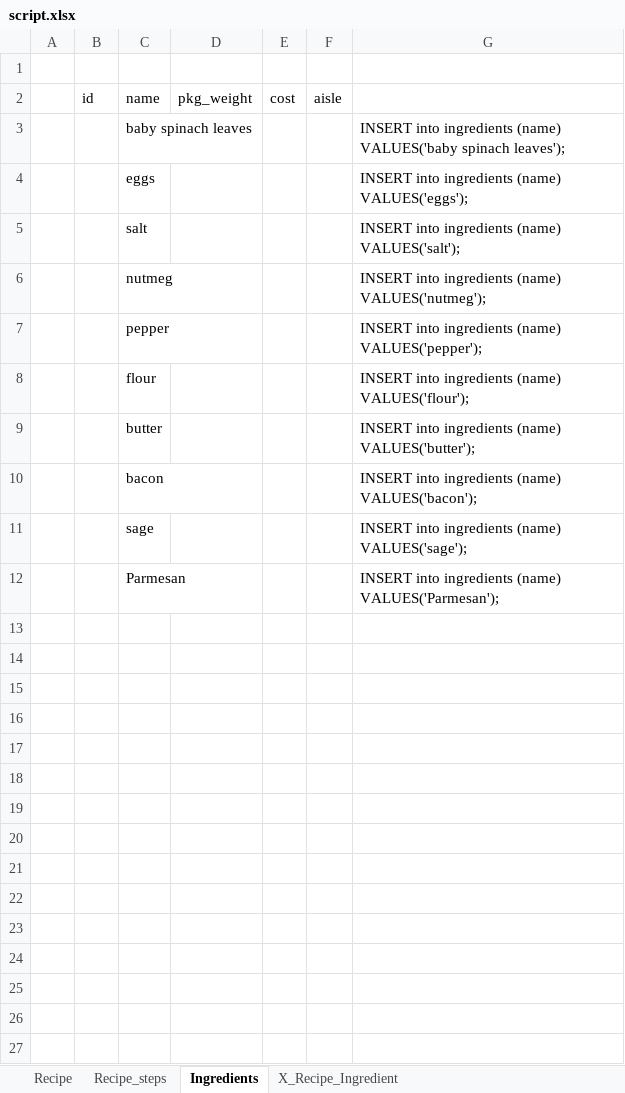
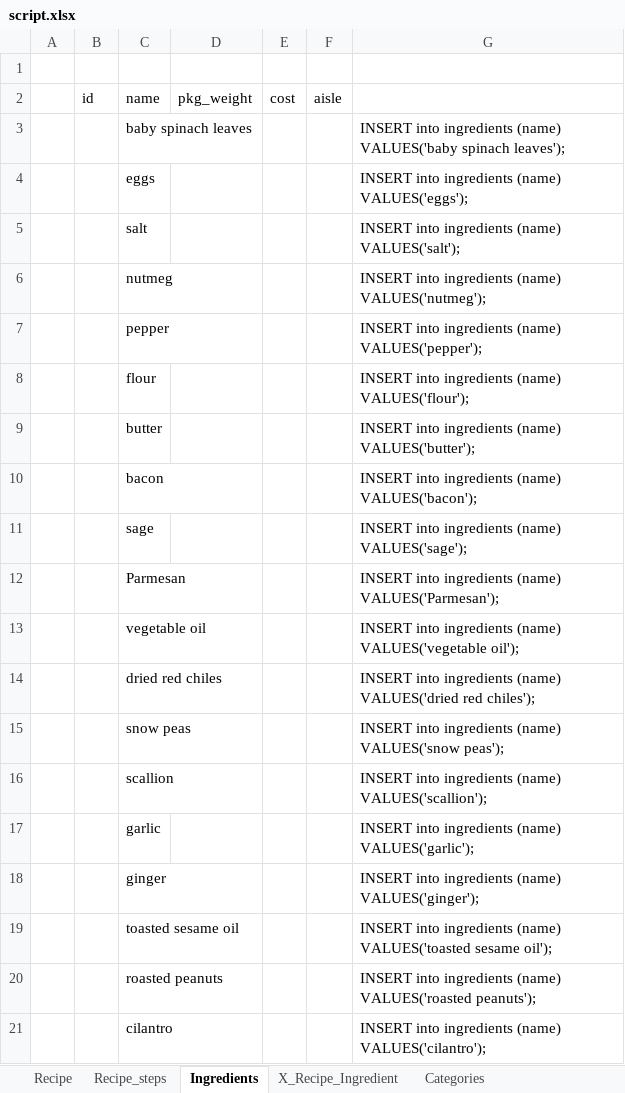
Before and after one commit to Francydijesi/hackbright_project, an Excel workbook: static/SQL/script.xlsx, sheet Ingredients, drawn as a sheet; values as stored, in another font and other column widths than the file's, no borders; the diff names each change by its address in the sheet, - before the commit and + after, or states it on an @@ line.

```diff
--- a/static/SQL/script.xlsx (sheet Ingredients)
+++ b/static/SQL/script.xlsx (sheet Ingredients)
+sheet tab: Categories
+row 13:  |  | vegetable oil |  |  |  | INSERT into ingredients (name) VALUES('vegetable oil');
+row 14:  |  | dried red chiles |  |  |  | INSERT into ingredients (name) VALUES('dried red chiles');
+row 15:  |  | snow peas |  |  |  | INSERT into ingredients (name) VALUES('snow peas');
+row 16:  |  | scallion |  |  |  | INSERT into ingredients (name) VALUES('scallion');
+row 17:  |  | garlic |  |  |  | INSERT into ingredients (name) VALUES('garlic');
+row 18:  |  | ginger |  |  |  | INSERT into ingredients (name) VALUES('ginger');
+row 19:  |  | toasted sesame oil |  |  |  | INSERT into ingredients (name) VALUES('toasted sesame oil');
+row 20:  |  | roasted peanuts |  |  |  | INSERT into ingredients (name) VALUES('roasted peanuts');
+row 21:  |  | cilantro |  |  |  | INSERT into ingredients (name) VALUES('cilantro');
```
Also changed, not shown: sheet X_Recipe_Ingredient, sheet Recipe, sheet Recipe_steps, 14 other files.
